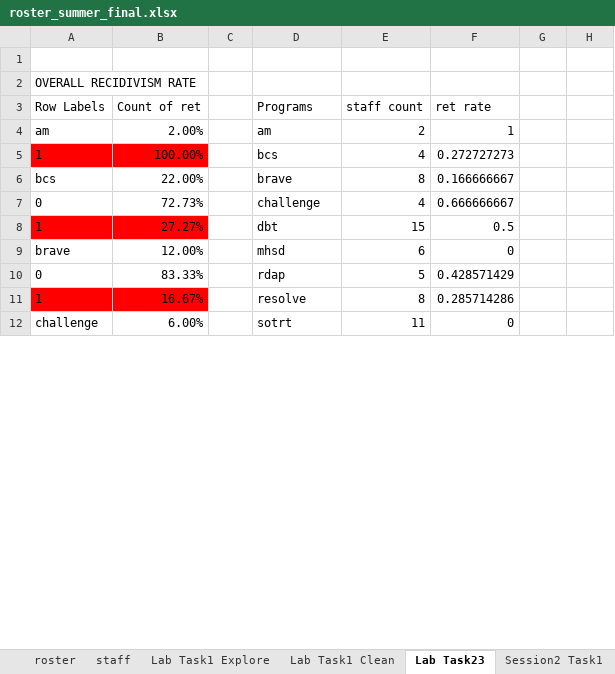
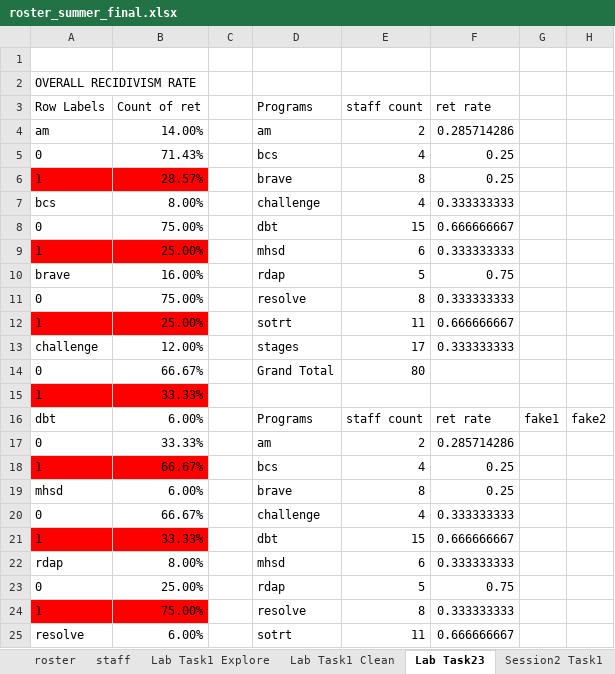
Before and after one commit to CSGJusticeCenter/va_data, an Excel workbook: case_study/roster_summer_final.xlsx, sheet Lab Task23, drawn as a sheet; only a part is shown; values as stored, in another font and other column widths than the file's, no borders; charts and pictures not drawn; removed rows and columns are numbered as before the commit, all else as after; the diff covers the shown part only; the diff names each change by its address in the sheet, - before the commit and + after, or states it on an @@ line.

```diff
--- a/case_study/roster_summer_final.xlsx (sheet Lab Task23)
+++ b/case_study/roster_summer_final.xlsx (sheet Lab Task23)
-B4 (Count of ret): 2.00%
+B4 (Count of ret): 14.00%
-F4 (ret rate): 1
+F4 (ret rate): 0.285714286
+row 5: 0 | 71.43% |  | bcs | 4 | 0.25
+row 6: 1 | 28.57% |  | brave | 8 | 0.25
+row 7: bcs | 8.00% |  | challenge | 4 | 0.333333333
+row 8: 0 | 75.00% |  | dbt | 15 | 0.666666667
+row 9: 1 | 25.00% |  | mhsd | 6 | 0.333333333
+row 10: brave | 16.00% |  | rdap | 5 | 0.75
+row 11: 0 | 75.00% |  | resolve | 8 | 0.333333333
+row 12: 1 | 25.00% |  | sotrt | 11 | 0.666666667
+row 13: challenge | 12.00% |  | stages | 17 | 0.333333333
+row 14: 0 | 66.67% |  | Grand Total | 80
+row 15: 1 | 33.33%
+row 16: dbt | 6.00% |  | Programs | staff count | ret rate | fake1 | fake2
+row 17: 0 | 33.33% |  | am | 2 | 0.285714286
-B18 (Count of ret): 100.00%
+B18 (Count of ret): 66.67%
-F18 (ret rate): 0.272727273
+F18 (ret rate): 0.25
-row 6: bcs | 22.00% |  | brave | 8 | 0.166666667
+row 19: mhsd | 6.00% |  | brave | 8 | 0.25
-B20 (Count of ret): 72.73%
+B20 (Count of ret): 66.67%
-F20 (ret rate): 0.666666667
+F20 (ret rate): 0.333333333
-B21 (Count of ret): 27.27%
+B21 (Count of ret): 33.33%
-F21 (ret rate): 0.5
+F21 (ret rate): 0.666666667
-row 9: brave | 12.00% |  | mhsd | 6 | 0
+row 22: rdap | 8.00% |  | mhsd | 6 | 0.333333333
-B23 (Count of ret): 83.33%
+B23 (Count of ret): 25.00%
-F23 (ret rate): 0.428571429
+F23 (ret rate): 0.75
-B24 (Count of ret): 16.67%
+B24 (Count of ret): 75.00%
-F24 (ret rate): 0.285714286
+F24 (ret rate): 0.333333333
-A25 (Row Labels): challenge
+A25 (Row Labels): resolve
-F25 (ret rate): 0
+F25 (ret rate): 0.666666667
```
Also changed, not shown: 2 added rows, 14 removed rows and 9 edited cells elsewhere in this sheet, sheet roster, sheet Lab Task1 Clean, sheet Session2 Task2, sheet Lab Task1 Explore, sheet Session2 Task1, charts or pictures, 2 other files.
